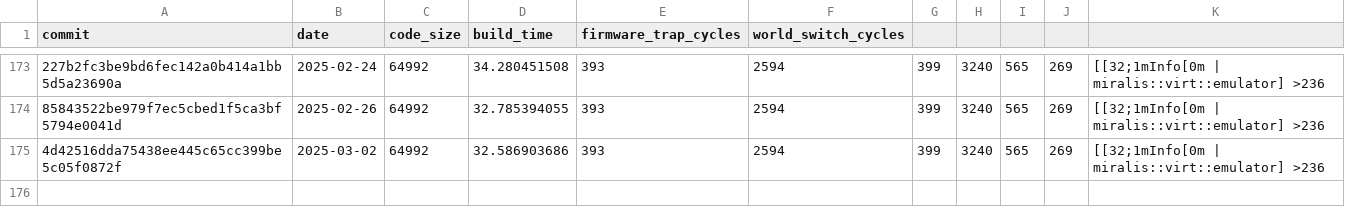
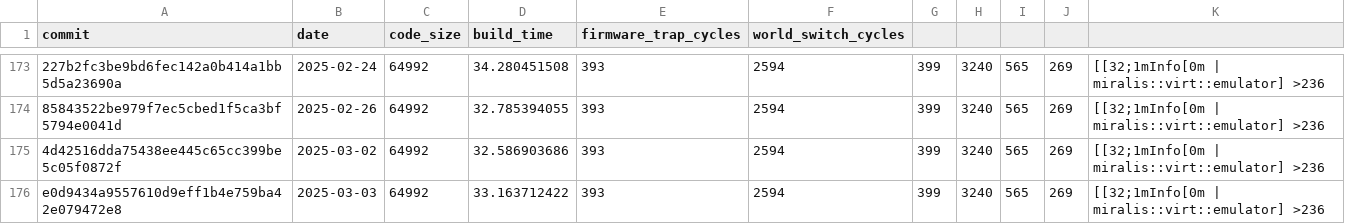
Before and after one commit to CharlyCst/miralis-commit-stats, a CSV file: stats.csv, drawn as a sheet; only a part is shown, gaps mark what is left out; the diff names each change by its address in the sheet, - before the commit and + after, or states it on an @@ line.

Commit message:
[Automated] push stats from Miralis CI

```diff
--- a/stats.csv
+++ b/stats.csv
+row 176: e0d9434a9557610d9eff1b4e759ba42e079472e8 | 2025-03-03 | 64992 | 33.163712422 | 393 | 2594 | 399 | 3240 | 565 | 269 | [[32;1mInfo[0m | miralis::virt::emulator] >236
```
